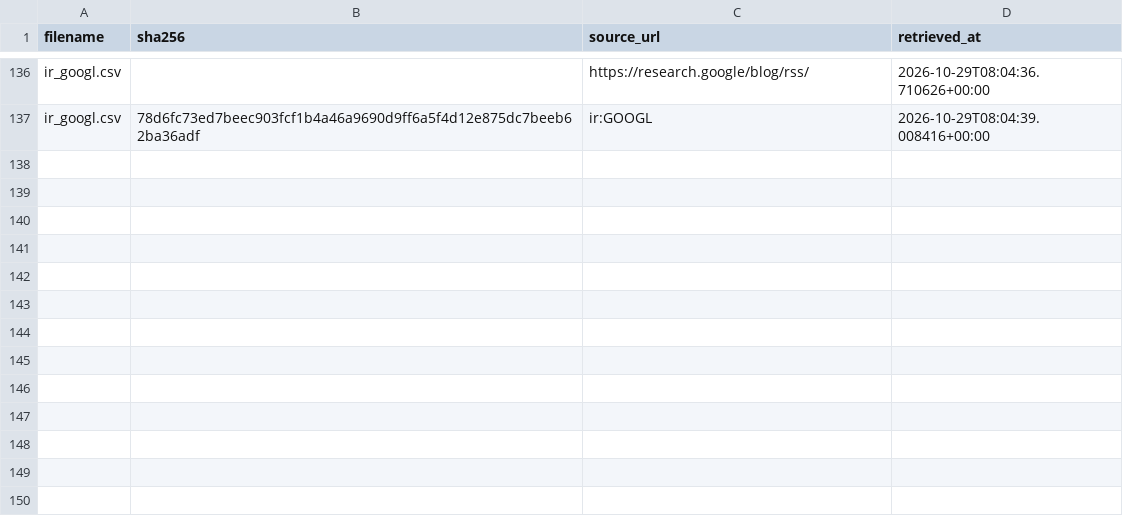
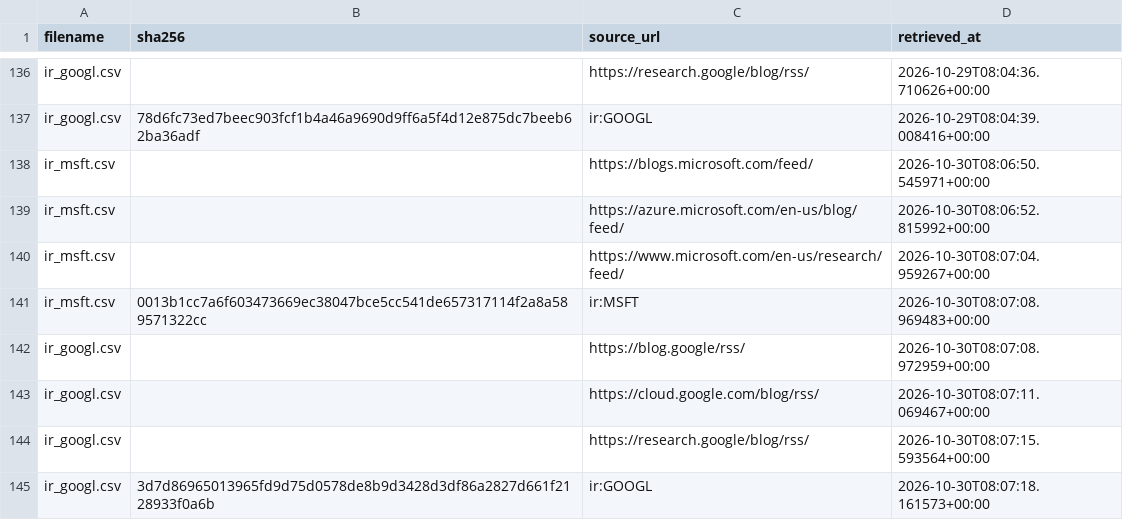
Before and after one commit to tienspz/AICOR, a CSV file: data/raw/ir/manifest.csv, drawn as a sheet; only a part is shown, gaps mark what is left out.

```diff
--- a/data/raw/ir/manifest.csv
+++ b/data/raw/ir/manifest.csv
@@ -137 +137,9 @@ ir_googl.csv,,https://research.google/blog/rss/,2026-10-29T08:04:36.710626+00:00
 ir_googl.csv,78d6fc73ed7beec903fcf1b4a46a9690d9ff6a5f4d12e875dc7beeb62ba36adf,ir:GOOGL,2026-10-29T08:04:39.008416+00:00
+ir_msft.csv,,https://blogs.microsoft.com/feed/,2026-10-30T08:06:50.545971+00:00
+ir_msft.csv,,https://azure.microsoft.com/en-us/blog/feed/,2026-10-30T08:06:52.815992+00:00
+ir_msft.csv,,https://www.microsoft.com/en-us/research/feed/,2026-10-30T08:07:04.959267+00:00
+ir_msft.csv,0013b1cc7a6f603473669ec38047bce5cc541de657317114f2a8a589571322cc,ir:MSFT,2026-10-30T08:07:08.969483+00:00
+ir_googl.csv,,https://blog.google/rss/,2026-10-30T08:07:08.972959+00:00
+ir_googl.csv,,https://cloud.google.com/blog/rss/,2026-10-30T08:07:11.069467+00:00
+ir_googl.csv,,https://research.google/blog/rss/,2026-10-30T08:07:15.593564+00:00
+ir_googl.csv,3d7d86965013965fd9d75d0578de8b9d3428d3df86a2827d661f2128933f0a6b,ir:GOOGL,2026-10-30T08:07:18.161573+00:00
```
Also changed, not shown: data/processed/ai_products.csv, data/raw/ir/ir_googl.csv, 2 other files.
